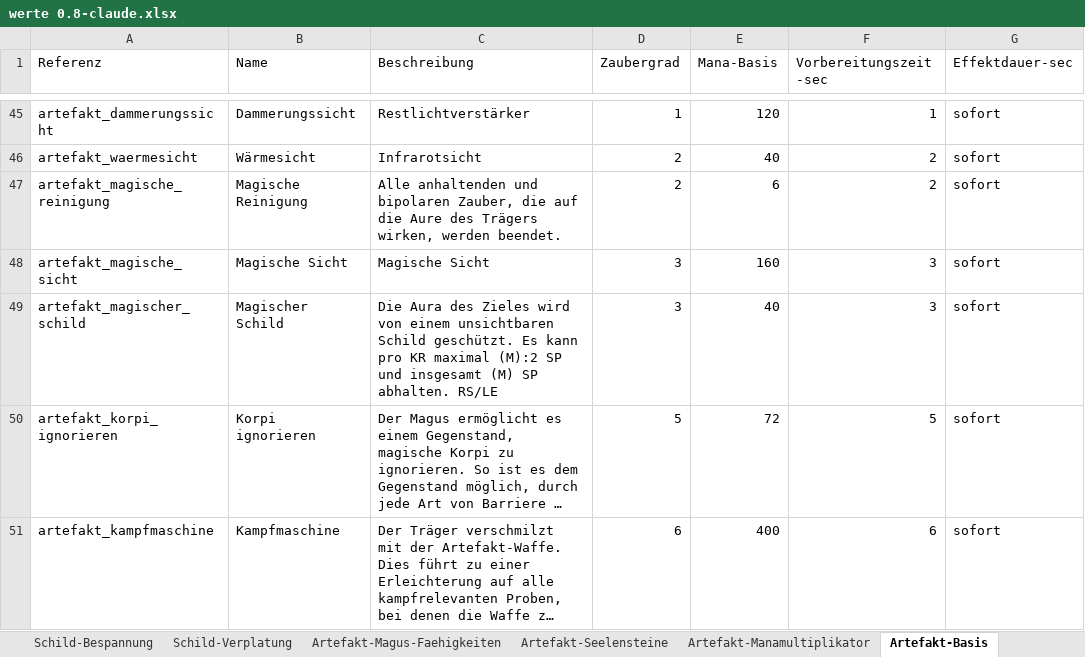
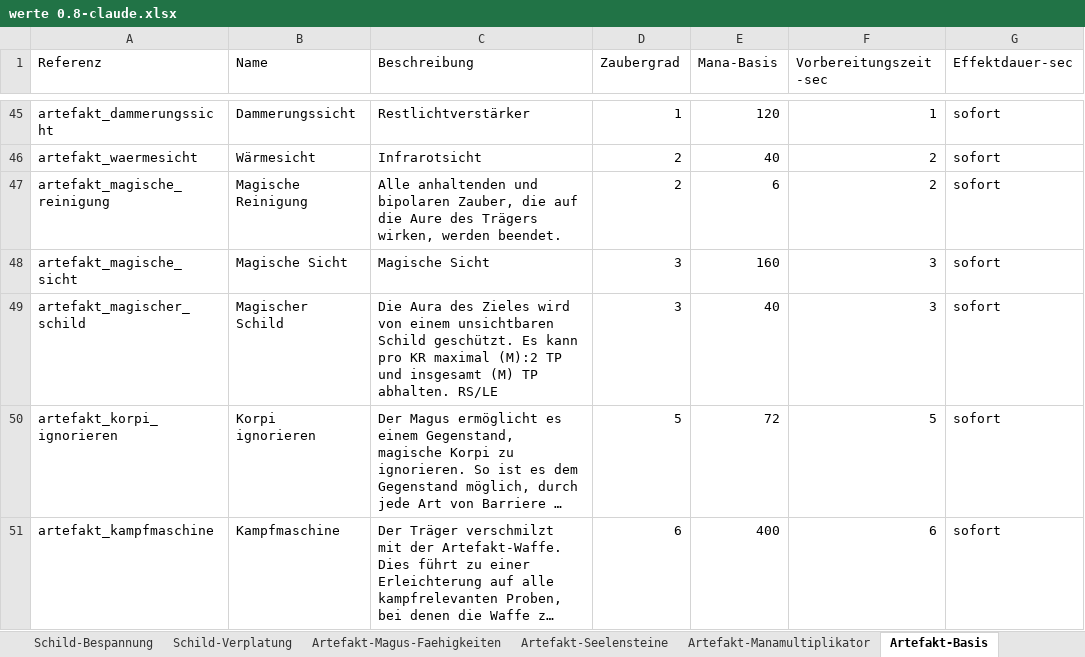
Before and after one commit to njebich/nasus, an Excel workbook: werte 0.8-claude.xlsx, sheet Artefakt-Basis, drawn as a sheet; only a part is shown, gaps mark what is left out; long unchanged cells end in …; values as stored, in another font and other column widths than the file's, no borders; the diff names each change by its address in the sheet, - before the commit and + after, or states it on an @@ line.

```diff
--- a/werte 0.8-claude.xlsx (sheet Artefakt-Basis)
+++ b/werte 0.8-claude.xlsx (sheet Artefakt-Basis)
-C49 (Beschreibung): …maximal (M):2 SP und insgesamt (M) SP abhalten. RS/LE
+C49 (Beschreibung): …maximal (M):2 TP und insgesamt (M) TP abhalten. RS/LE
```
Also changed, not shown: sheet Bolzen, sheet Pfeile, sheet Bolzen-Basis, sheet Pfeile-Basis, hidden cells, 4 other files.
